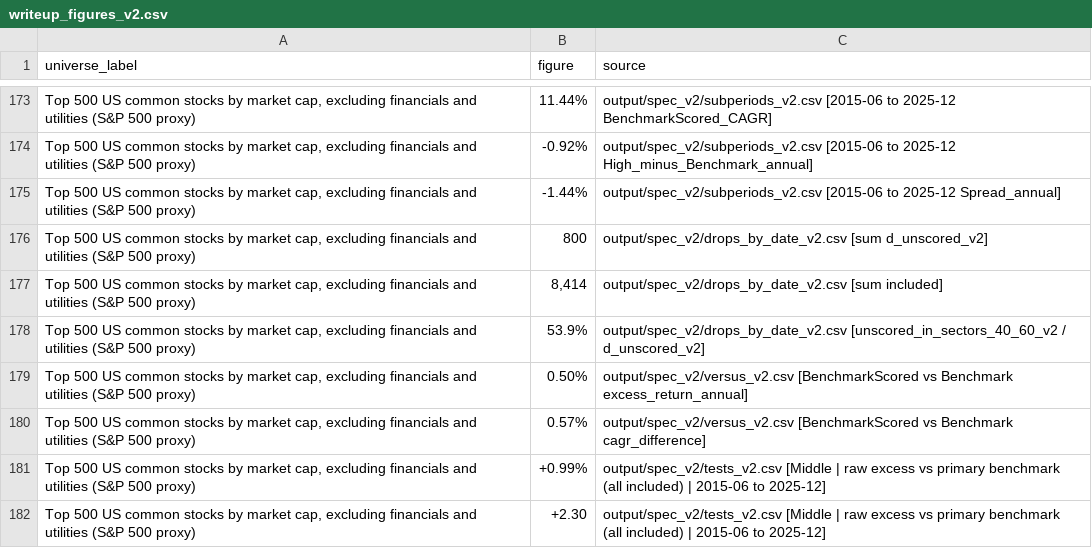
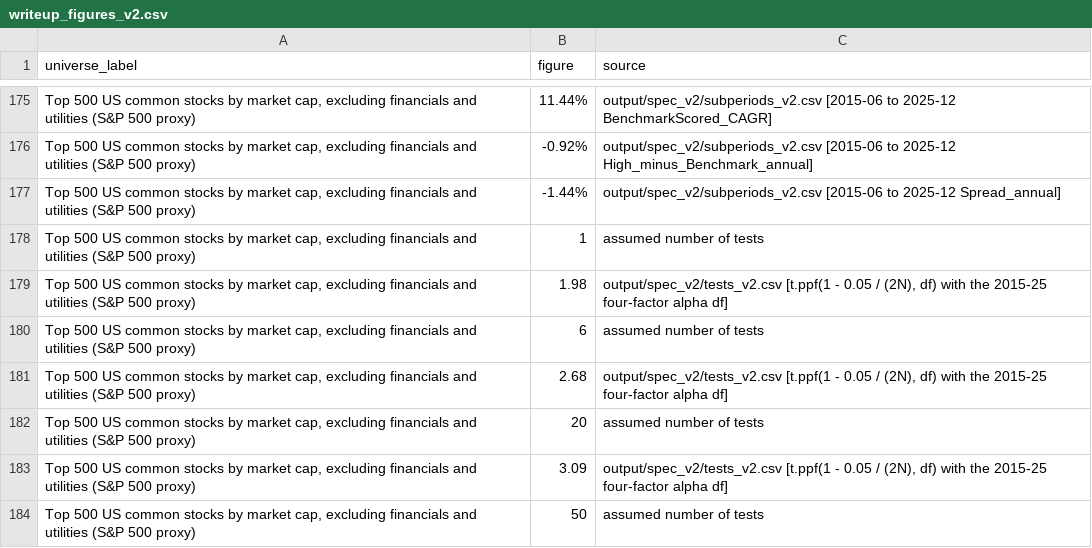
Before and after one commit to yanepixel/Piotorski-Scores-, a CSV file: output/spec_v2/writeup_figures_v2.csv, drawn as a sheet; only a part is shown, gaps mark what is left out; the shorter side is filled out with more unchanged rows; the diff covers the shown part only; the diff names each change by its address in the sheet, - before the commit and + after, or states it on an @@ line.

```diff
--- a/output/spec_v2/writeup_figures_v2.csv
+++ b/output/spec_v2/writeup_figures_v2.csv
+row 178: Top 500 US common stocks by market cap, excluding financials and utilities (S&P 500 proxy) | 1 | assumed number of tests
+row 179: Top 500 US common stocks by market cap, excluding financials and utilities (S&P 500 proxy) | 1.98 | output/spec_v2/tests_v2.csv [t.ppf(1 - 0.05 / (2N), df) with the 2015-25 four-factor alpha df]
+row 180: Top 500 US common stocks by market cap, excluding financials and utilities (S&P 500 proxy) | 6 | assumed number of tests
+row 181: Top 500 US common stocks by market cap, excluding financials and utilities (S&P 500 proxy) | 2.68 | output/spec_v2/tests_v2.csv [t.ppf(1 - 0.05 / (2N), df) with the 2015-25 four-factor alpha df]
+row 182: Top 500 US common stocks by market cap, excluding financials and utilities (S&P 500 proxy) | 20 | assumed number of tests
+row 183: Top 500 US common stocks by market cap, excluding financials and utilities (S&P 500 proxy) | 3.09 | output/spec_v2/tests_v2.csv [t.ppf(1 - 0.05 / (2N), df) with the 2015-25 four-factor alpha df]
+row 184: Top 500 US common stocks by market cap, excluding financials and utilities (S&P 500 proxy) | 50 | assumed number of tests
```
Also changed, not shown: 12 added rows and 2 moved rows elsewhere in this file, 23 other files.
